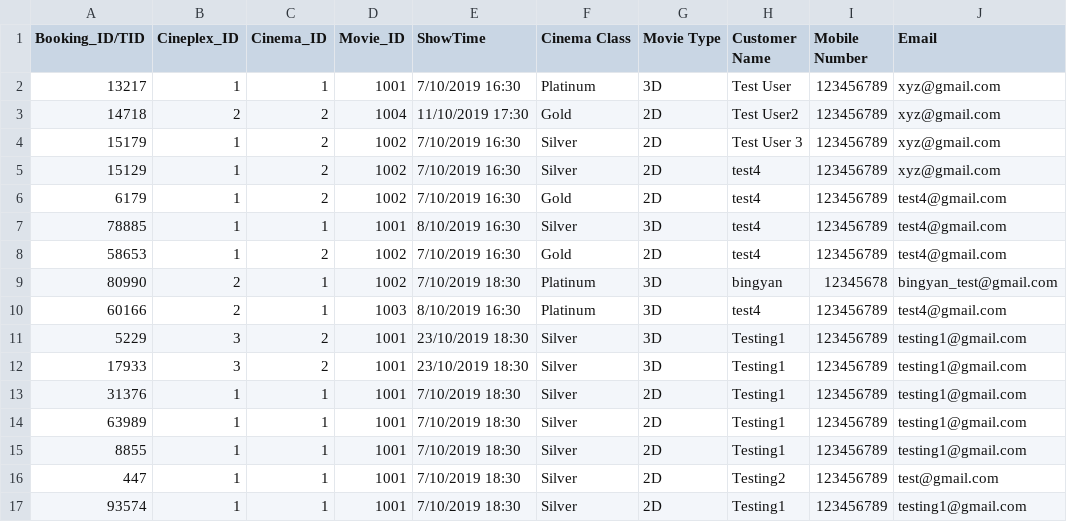
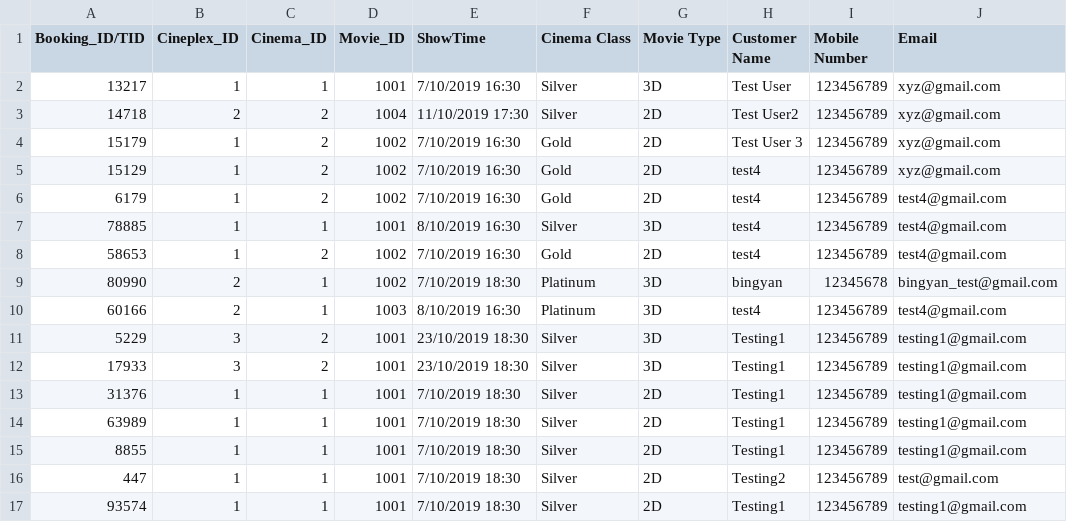
Before and after one commit to NumairFazili/Moblima, a CSV file: src/Data/Booking.csv, drawn as a sheet; only a part is shown; the diff names each change by its address in the sheet, - before the commit and + after, or states it on an @@ line.

```diff
--- a/src/Data/Booking.csv
+++ b/src/Data/Booking.csv
-F2 (Cinema Class): Platinum
+F2 (Cinema Class): Silver
-F3 (Cinema Class): Gold
+F3 (Cinema Class): Silver
-F4:F5 (Cinema Class): Silver
+F4:F5 (Cinema Class): Gold
```
Also changed, not shown: src/Data/Movie.csv, 3 other files.
